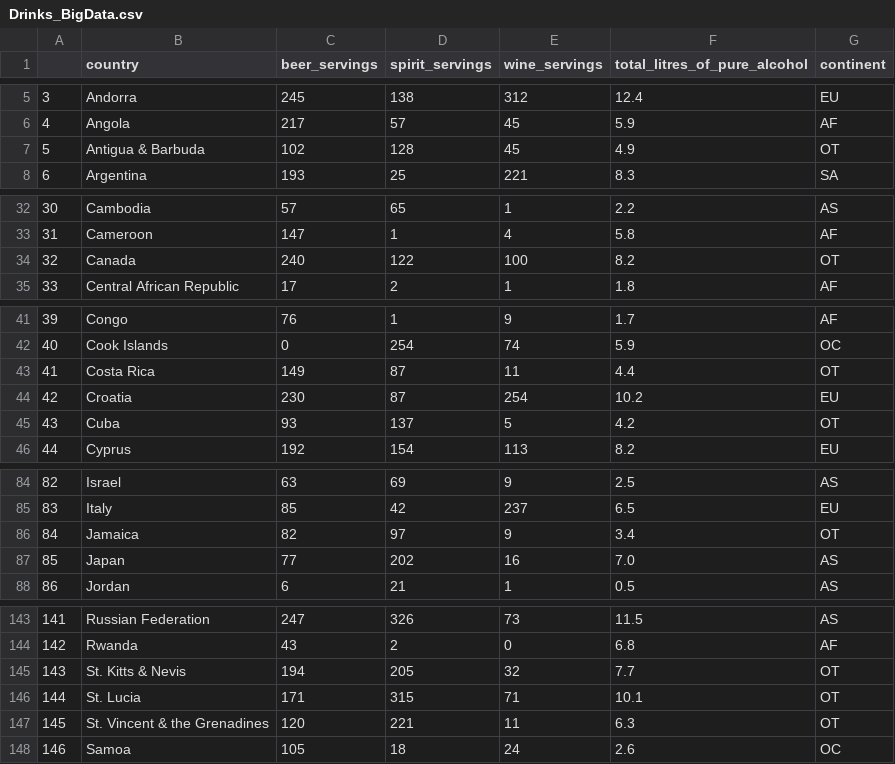
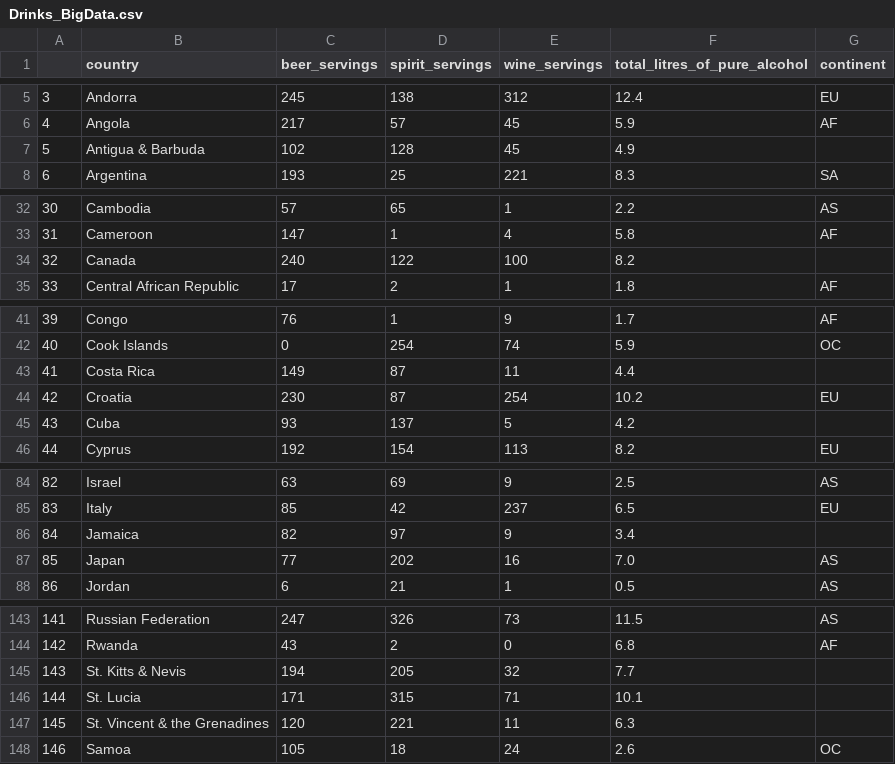
Before and after one commit to C-H2Baek/C-H2Baek, a CSV file: My Project/Python/Big Data/211217/Drinks_BigData.csv, drawn as a sheet; only a part is shown, gaps mark what is left out; the diff covers the shown part only.

```diff
--- a/My Project/Python/Big Data/211217/Drinks_BigData.csv
+++ b/My Project/Python/Big Data/211217/Drinks_BigData.csv
@@ -6,3 +6,3 @@
 4,Angola,217,57,45,5.9,AF
-5,Antigua & Barbuda,102,128,45,4.9,OT
+5,Antigua & Barbuda,102,128,45,4.9,
 6,Argentina,193,25,221,8.3,SA
@@ -33,3 +33,3 @@
 31,Cameroon,147,1,4,5.8,AF
-32,Canada,240,122,100,8.2,OT
+32,Canada,240,122,100,8.2,
 33,Central African Republic,17,2,1,1.8,AF
@@ -42,5 +42,5 @@
 40,Cook Islands,0,254,74,5.9,OC
-41,Costa Rica,149,87,11,4.4,OT
+41,Costa Rica,149,87,11,4.4,
 42,Croatia,230,87,254,10.2,EU
-43,Cuba,93,137,5,4.2,OT
+43,Cuba,93,137,5,4.2,
 44,Cyprus,192,154,113,8.2,EU
@@ -85,3 +85,3 @@
 83,Italy,85,42,237,6.5,EU
-84,Jamaica,82,97,9,3.4,OT
+84,Jamaica,82,97,9,3.4,
 85,Japan,77,202,16,7.0,AS
@@ -144,5 +144,5 @@
 142,Rwanda,43,2,0,6.8,AF
-143,St. Kitts & Nevis,194,205,32,7.7,OT
-144,St. Lucia,171,315,71,10.1,OT
-145,St. Vincent & the Grenadines,120,221,11,6.3,OT
+143,St. Kitts & Nevis,194,205,32,7.7,
+144,St. Lucia,171,315,71,10.1,
+145,St. Vincent & the Grenadines,120,221,11,6.3,
 146,Samoa,105,18,24,2.6,OC
```
Also changed, not shown: 15 edited cells elsewhere in this file, 4 other files.
